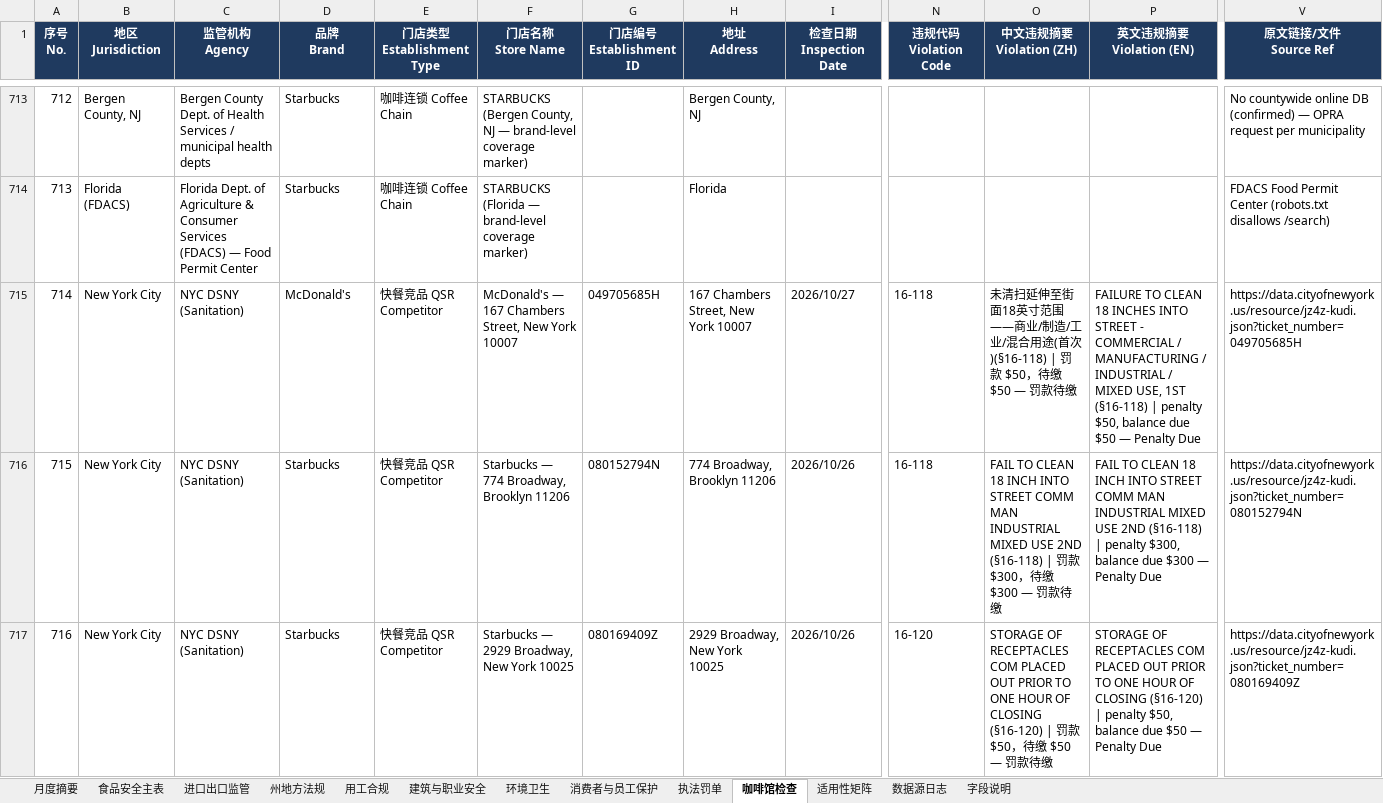
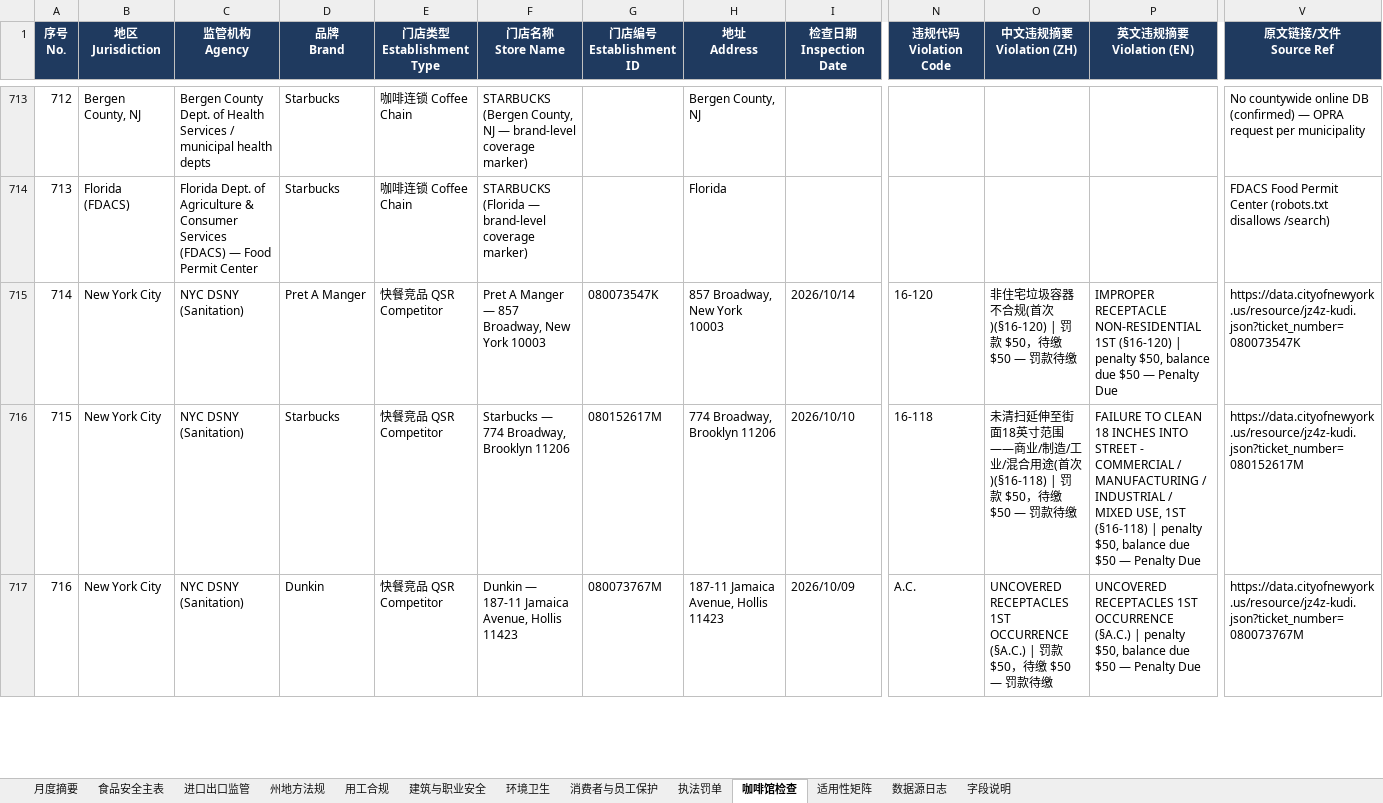
Before and after one commit to xiangyuzeng/qa_dashboard, an Excel workbook: public/exports/monthly_report.xlsx, sheet 咖啡馆检查, drawn as a sheet; only a part is shown, gaps mark what is left out; values as stored, in another font and other column widths than the file's, no borders; the diff covers the shown part only; the diff names each change by its address in the sheet, - before the commit and + after, or states it on an @@ line.

```diff
--- a/public/exports/monthly_report.xlsx (sheet 咖啡馆检查)
+++ b/public/exports/monthly_report.xlsx (sheet 咖啡馆检查)
@@ column A (序号 No.) renumbered from row 26 down @@
-D715 (品牌 Brand): McDonald's
+D715 (品牌 Brand): Pret A Manger
-F715 (门店名称 Store Name): McDonald's — 167 Chambers Street, New York 10007
+F715 (门店名称 Store Name): Pret A Manger — 857 Broadway, New York 10003
-G715 (门店编号 Establishment ID): 049705685H
+G715 (门店编号 Establishment ID): 080073547K
-H715 (地址 Address): 167 Chambers Street, New York 10007
+H715 (地址 Address): 857 Broadway, New York 10003
-I715 (检查日期 Inspection Date): 2026/10/27
+I715 (检查日期 Inspection Date): 2026/10/14
-N715 (违规代码 Violation Code): 16-118
+N715 (违规代码 Violation Code): 16-120
-O715 (中文违规摘要 Violation (ZH)): 未清扫延伸至街面18英寸范围——商业/制造/工业/混合用途(首次)(§16-118) | 罚款…
+O715 (中文违规摘要 Violation (ZH)): 非住宅垃圾容器不合规(首次)(§16-120) | 罚款…
-P715 (英文违规摘要 Violation (EN)): FAILURE TO CLEAN 18 INCHES INTO STREET - COMMERCIAL / MANUFACTURING / INDUSTRIAL / MIXED USE, 1ST (§16-118) | penalty…
+P715 (英文违规摘要 Violation (EN)): IMPROPER RECEPTACLE NON-RESIDENTIAL 1ST (§16-120) | penalty…
-V715 (原文链接/文件 Source Ref): https://data.cityofnewyork.us/resource/jz4z-kudi.json?ticket_number=049705685H
+V715 (原文链接/文件 Source Ref): https://data.cityofnewyork.us/resource/jz4z-kudi.json?ticket_number=080073547K
-G716 (门店编号 Establishment ID): 080152794N
+G716 (门店编号 Establishment ID): 080152617M
-I716 (检查日期 Inspection Date): 2026/10/26
+I716 (检查日期 Inspection Date): 2026/10/10
-O716 (中文违规摘要 Violation (ZH)): FAIL TO CLEAN 18 INCH INTO STREET COMM MAN INDUSTRIAL MIXED USE 2ND (§16-118) | 罚款 $300，待缴 $300 — 罚…
+O716 (中文违规摘要 Violation (ZH)): 未清扫延伸至街面18英寸范围——商业/制造/工业/混合用途(首次)(§16-118) | 罚款 $50，待缴 $50 — 罚…
-P716 (英文违规摘要 Violation (EN)): FAIL TO CLEAN 18 INCH INTO STREET COMM MAN INDUSTRIAL MIXED USE 2ND (§16-118) | penalty $300, balance due $300 — Penalty…
+P716 (英文违规摘要 Violation (EN)): FAILURE TO CLEAN 18 INCHES INTO STREET - COMMERCIAL / MANUFACTURING / INDUSTRIAL / MIXED USE, 1ST (§16-118) | penalty $50, balance due $50 — Penalty…
-V716 (原文链接/文件 Source Ref): https://data.cityofnewyork.us/resource/jz4z-kudi.json?ticket_number=080152794N
+V716 (原文链接/文件 Source Ref): https://data.cityofnewyork.us/resource/jz4z-kudi.json?ticket_number=080152617M
-D717 (品牌 Brand): Starbucks
+D717 (品牌 Brand): Dunkin
-F717 (门店名称 Store Name): Starbucks — 2929 Broadway, New York 10025
+F717 (门店名称 Store Name): Dunkin — 187-11 Jamaica Avenue, Hollis 11423
-G717 (门店编号 Establishment ID): 080169409Z
+G717 (门店编号 Establishment ID): 080073767M
-H717 (地址 Address): 2929 Broadway, New York 10025
+H717 (地址 Address): 187-11 Jamaica Avenue, Hollis 11423
-I717 (检查日期 Inspection Date): 2026/10/26
+I717 (检查日期 Inspection Date): 2026/10/09
-N717 (违规代码 Violation Code): 16-120
+N717 (违规代码 Violation Code): A.C.
-O717 (中文违规摘要 Violation (ZH)): STORAGE OF RECEPTACLES COM PLACED OUT PRIOR TO ONE HOUR OF CLOSING (§16-120) | 罚…
+O717 (中文违规摘要 Violation (ZH)): UNCOVERED RECEPTACLES 1ST OCCURRENCE (§A.C.) | 罚…
-P717 (英文违规摘要 Violation (EN)): STORAGE OF RECEPTACLES COM PLACED OUT PRIOR TO ONE HOUR OF CLOSING (§16-120) | penalty…
+P717 (英文违规摘要 Violation (EN)): UNCOVERED RECEPTACLES 1ST OCCURRENCE (§A.C.) | penalty…
-V717 (原文链接/文件 Source Ref): https://data.cityofnewyork.us/resource/jz4z-kudi.json?ticket_number=080169409Z
+V717 (原文链接/文件 Source Ref): https://data.cityofnewyork.us/resource/jz4z-kudi.json?ticket_number=080073767M
```
Also changed, not shown: 6 added rows, 8 removed rows, 12 moved rows, 63 edited cells and cell formats elsewhere in this sheet, sheet 州地方法规, sheet 月度摘要, sheet 数据源日志, sheet 执法罚单, 11 other files.
